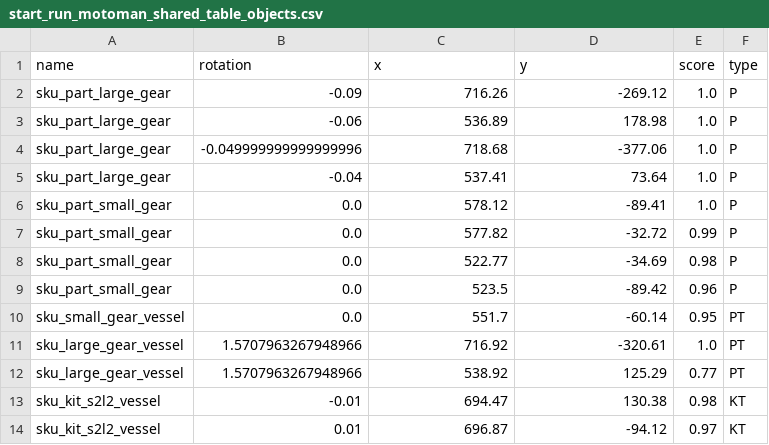
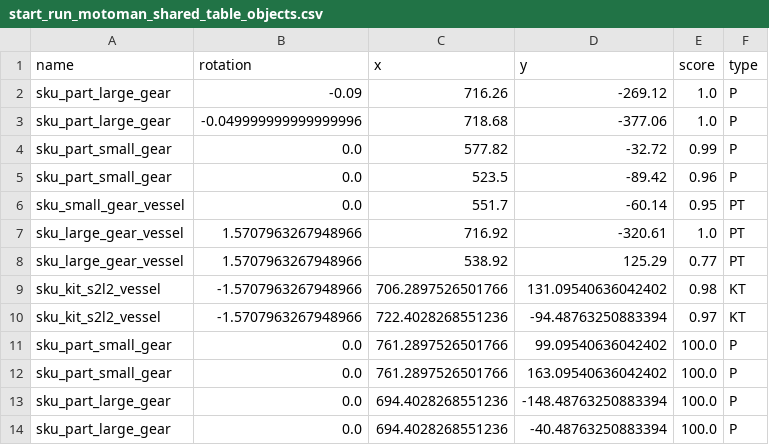
Before and after one commit to wshackle/aprs-framework, a CSV file: example_settings/multiple_simulated_systems_settings/simulated_motoman/start_run_motoman_shared_table_objects.csv, drawn as a sheet.

```diff
--- a/example_settings/multiple_simulated_systems_settings/simulated_motoman/start_run_motoman_shared_table_objects.csv
+++ b/example_settings/multiple_simulated_systems_settings/simulated_motoman/start_run_motoman_shared_table_objects.csv
@@ -2,8 +2,4 @@ name,rotation,x,y,score,type
 sku_part_large_gear,-0.09,716.26,-269.12,1.0,P
-sku_part_large_gear,-0.06,536.89,178.98,1.0,P
 sku_part_large_gear,-0.049999999999999996,718.68,-377.06,1.0,P
-sku_part_large_gear,-0.04,537.41,73.64,1.0,P
-sku_part_small_gear,0.0,578.12,-89.41,1.0,P
 sku_part_small_gear,0.0,577.82,-32.72,0.99,P
-sku_part_small_gear,0.0,522.77,-34.69,0.98,P
 sku_part_small_gear,0.0,523.5,-89.42,0.96,P
@@ -12,3 +8,7 @@ sku_large_gear_vessel,1.5707963267948966,716.92,-320.61,1.0,PT
 sku_large_gear_vessel,1.5707963267948966,538.92,125.29,0.77,PT
-sku_kit_s2l2_vessel,-0.01,694.47,130.38,0.98,KT
-sku_kit_s2l2_vessel,0.01,696.87,-94.12,0.97,KT
+sku_kit_s2l2_vessel,-1.5707963267948966,706.2897526501766,131.09540636042402,0.98,KT
+sku_kit_s2l2_vessel,-1.5707963267948966,722.4028268551236,-94.48763250883394,0.97,KT
+sku_part_small_gear,0.0,761.2897526501766,99.09540636042402,100.0,P
+sku_part_small_gear,0.0,761.2897526501766,163.09540636042402,100.0,P
+sku_part_large_gear,0.0,694.4028268551236,-148.48763250883394,100.0,P
+sku_part_large_gear,0.0,694.4028268551236,-40.48763250883394,100.0,P
```
Also changed, not shown: example_settings/multiple_simulated_systems_settings/simulated_fanuc/fanuc_cart_objects.csv, 25 other files.
